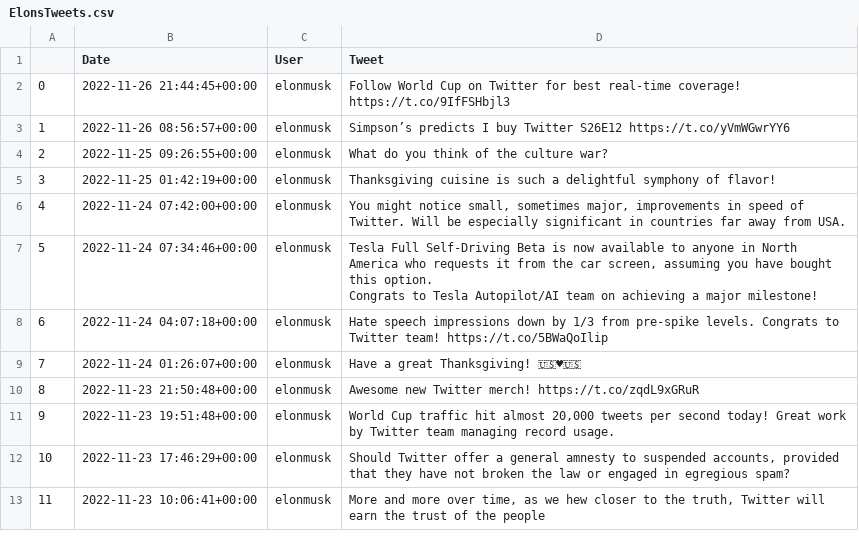
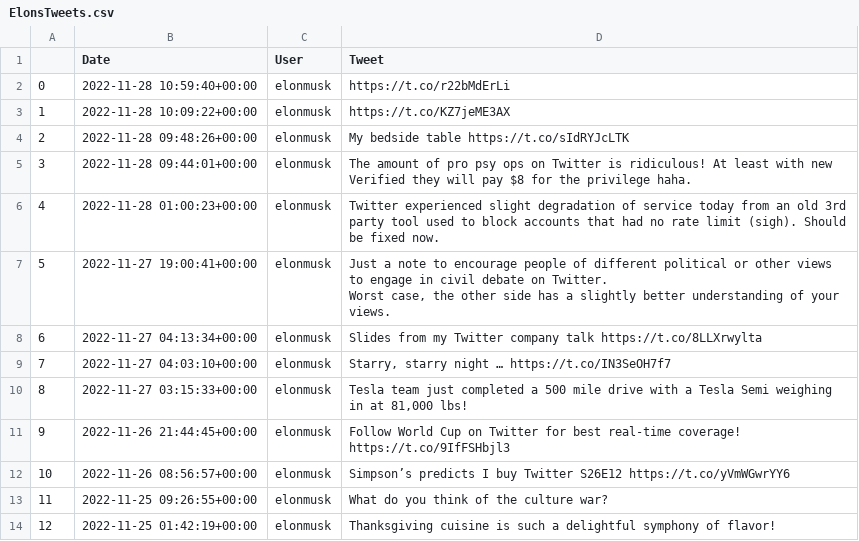
Before and after one commit to doimiod/MachineLearning-GroupProject, a CSV file: importantFiles/ElonsTweets.csv, drawn as a sheet; only a part is shown; the shorter side is filled out with more unchanged rows; addresses are those after the commit; ↵ is a line break in a cell; the diff names each change by its address in the sheet, - before the commit and + after, or states it on an @@ line.

```diff
--- a/importantFiles/ElonsTweets.csv
+++ b/importantFiles/ElonsTweets.csv
+row 2: 0 | 2022-11-28 10:59:40+00:00 | elonmusk | https://t.co/r22bMdErLi
+row 3: 1 | 2022-11-28 10:09:22+00:00 | elonmusk | https://t.co/KZ7jeME3AX
+row 4: 2 | 2022-11-28 09:48:26+00:00 | elonmusk | My bedside table https://t.co/sIdRYJcLTK
+row 5: 3 | 2022-11-28 09:44:01+00:00 | elonmusk | The amount of pro psy ops on Twitter is ridiculous! At least with new Verified they will pay $8 for the privilege haha.
+row 6: 4 | 2022-11-28 01:00:23+00:00 | elonmusk | Twitter experienced slight degradation of service today from an old 3rd party tool used to block accounts that had no rate limit (sigh). Should be fixed now.
+row 7: 5 | 2022-11-27 19:00:41+00:00 | elonmusk | Just a note to encourage people of different political or other views to engage in civil debate on Twitter. ↵ Worst case, the other side has a slightly better understanding of your views.
+row 8: 6 | 2022-11-27 04:13:34+00:00 | elonmusk | Slides from my Twitter company talk https://t.co/8LLXrwylta
+row 9: 7 | 2022-11-27 04:03:10+00:00 | elonmusk | Starry, starry night … https://t.co/IN3SeOH7f7
+row 10: 8 | 2022-11-27 03:15:33+00:00 | elonmusk | Tesla team just completed a 500 mile drive with a Tesla Semi weighing in at 81,000 lbs!
@@ column A renumbered from row 11 down @@
```
Also changed, not shown: 3 other files.
